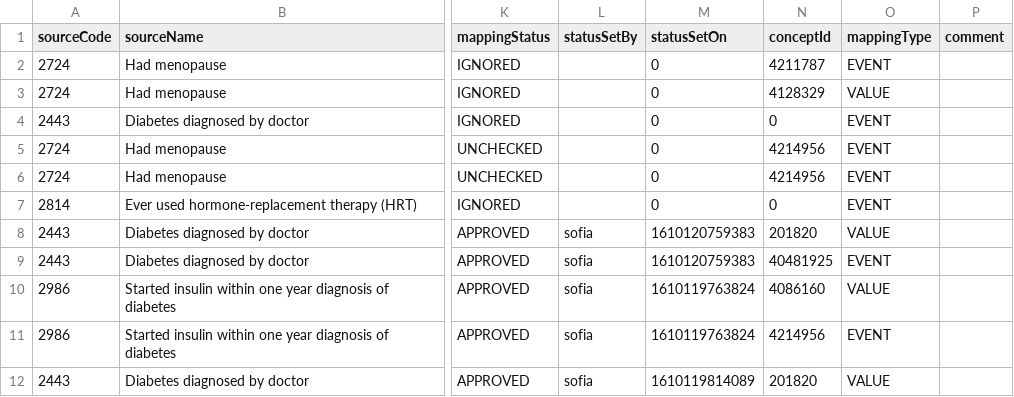
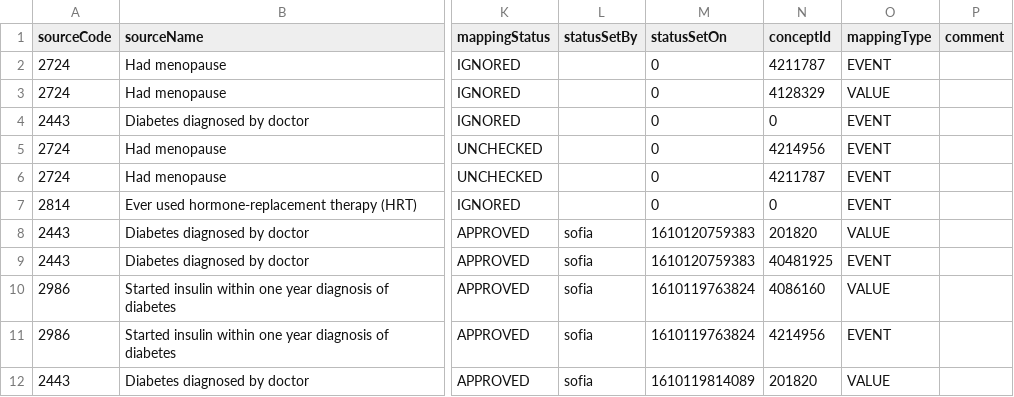
Before and after one commit to EHDEN/ETL-UK-Biobank, a CSV file: resources/baseline_field_mapping/discrete_boolean_prio_fields.csv, drawn as a sheet; only a part is shown, gaps mark what is left out; the diff names each change by its address in the sheet, - before the commit and + after, or states it on an @@ line.

Commit message:
Update mapping of No to 'No evidence of'

```diff
--- a/resources/baseline_field_mapping/discrete_boolean_prio_fields.csv
+++ b/resources/baseline_field_mapping/discrete_boolean_prio_fields.csv
-N6 (conceptId): 4214956
+N6 (conceptId): 4211787
```
